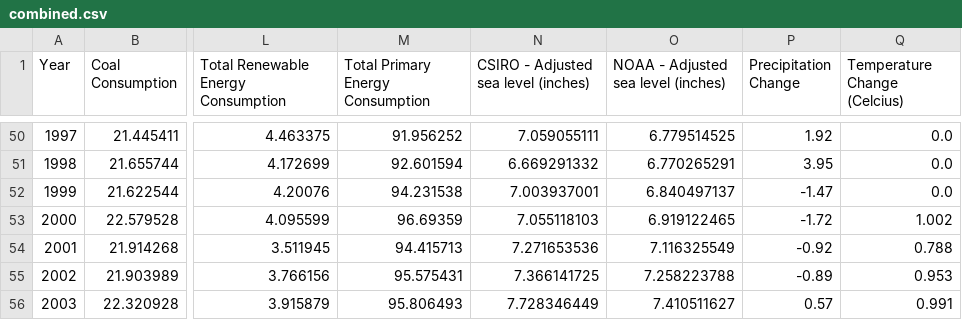
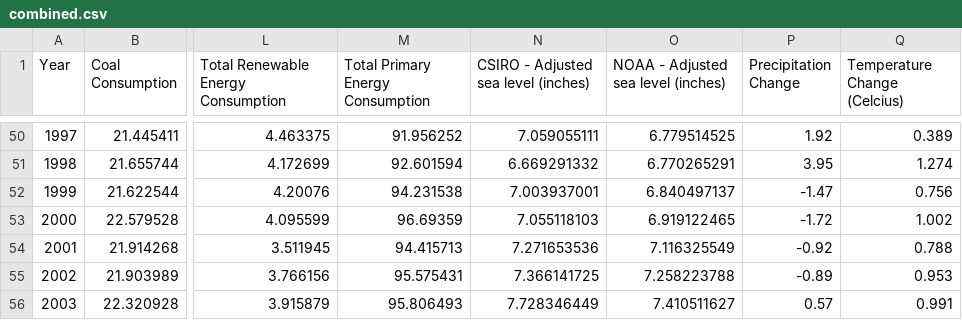
Before and after one commit to AmitaGarad/Machine-Learning-Climate-Change-vs-Energy-Consumption, a CSV file: Data Source/combined.csv, drawn as a sheet; only a part is shown, gaps mark what is left out; the diff covers the shown part only; the diff names each change by its address in the sheet, - before the commit and + after, or states it on an @@ line.

```diff
--- a/Data Source/combined.csv
+++ b/Data Source/combined.csv
-Q50 (Temperature Change (Celcius)): 0.0
+Q50 (Temperature Change (Celcius)): 0.389
-Q51 (Temperature Change (Celcius)): 0.0
+Q51 (Temperature Change (Celcius)): 1.274
-Q52 (Temperature Change (Celcius)): 0.0
+Q52 (Temperature Change (Celcius)): 0.756
```
Also changed, not shown: 27 edited cells elsewhere in this file, 2 other files.
